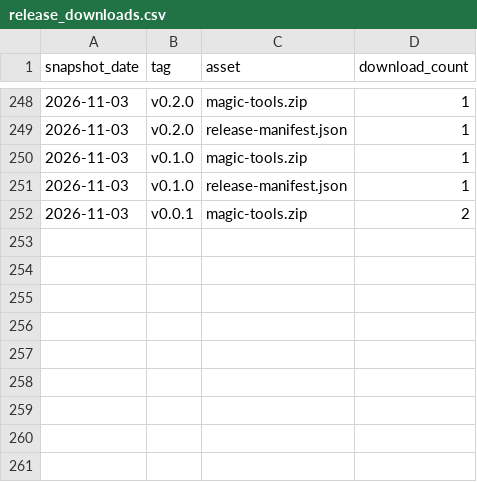
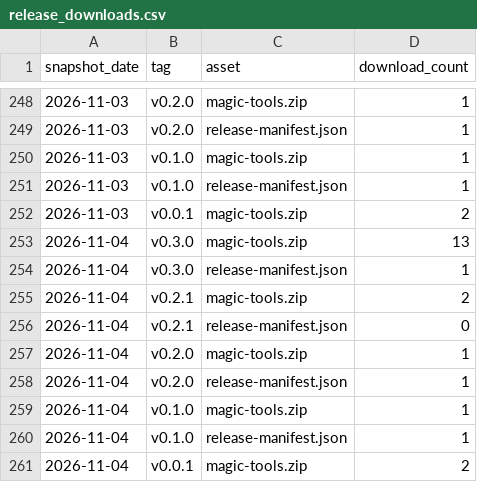
Before and after one commit to slantis/magic-tools, a CSV file: release_downloads.csv, drawn as a sheet; only a part is shown, gaps mark what is left out; the diff names each change by its address in the sheet, - before the commit and + after, or states it on an @@ line.

```diff
--- a/release_downloads.csv
+++ b/release_downloads.csv
+row 253: 2026-11-04 | v0.3.0 | magic-tools.zip | 13
+row 254: 2026-11-04 | v0.3.0 | release-manifest.json | 1
+row 255: 2026-11-04 | v0.2.1 | magic-tools.zip | 2
+row 256: 2026-11-04 | v0.2.1 | release-manifest.json | 0
+row 257: 2026-11-04 | v0.2.0 | magic-tools.zip | 1
+row 258: 2026-11-04 | v0.2.0 | release-manifest.json | 1
+row 259: 2026-11-04 | v0.1.0 | magic-tools.zip | 1
+row 260: 2026-11-04 | v0.1.0 | release-manifest.json | 1
+row 261: 2026-11-04 | v0.0.1 | magic-tools.zip | 2
```
Also changed, not shown: clones.csv, paths.csv, 3 other files.
